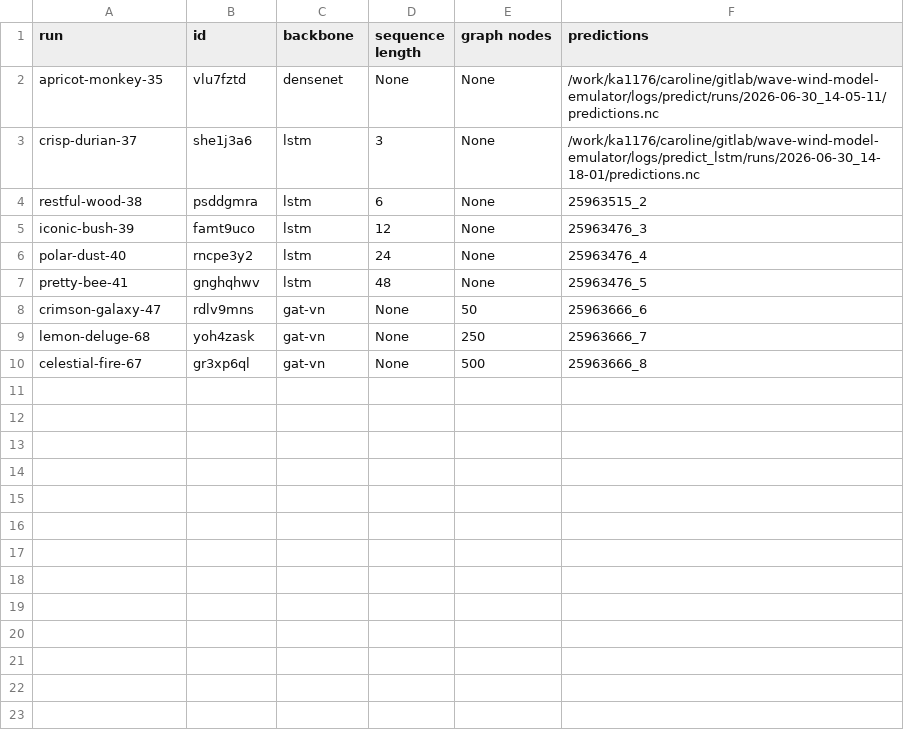
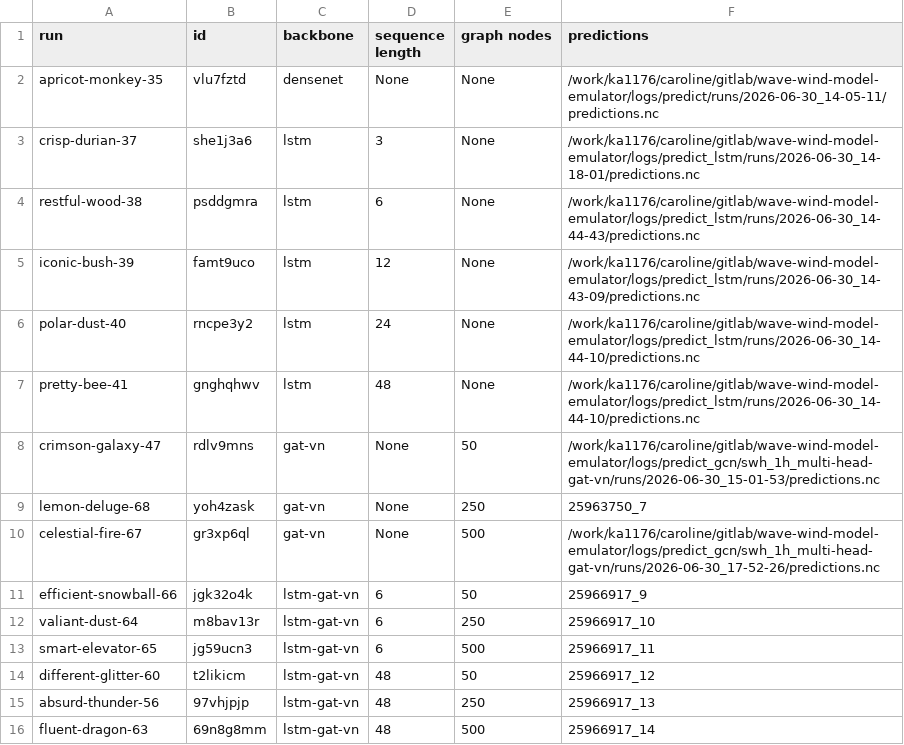
Before and after one commit to crlna16/windwavenet, a CSV file: evaluation/final_runs_swh_1h.csv, drawn as a sheet.

```diff
--- a/evaluation/final_runs_swh_1h.csv
+++ b/evaluation/final_runs_swh_1h.csv
@@ -3,8 +3,14 @@ apricot-monkey-35, vlu7fztd, densenet, None, None, /work/ka1176/caroline/gitlab/
 crisp-durian-37, she1j3a6, lstm, 3, None, /work/ka1176/caroline/gitlab/wave-wind-model-emulator/logs/predict_lstm/runs/2026-06-30_14-18-01/predictions.nc
-restful-wood-38, psddgmra, lstm, 6, None, 25963515_2
-iconic-bush-39, famt9uco, lstm, 12, None, 25963476_3
-polar-dust-40, rncpe3y2, lstm, 24, None, 25963476_4
-pretty-bee-41, gnghqhwv, lstm, 48, None, 25963476_5
-crimson-galaxy-47, rdlv9mns, gat-vn, None, 50, 25963666_6
-lemon-deluge-68, yoh4zask, gat-vn, None, 250, 25963666_7
-celestial-fire-67,  gr3xp6ql, gat-vn, None, 500, 25963666_8
+restful-wood-38, psddgmra, lstm, 6, None, /work/ka1176/caroline/gitlab/wave-wind-model-emulator/logs/predict_lstm/runs/2026-06-30_14-44-43/predictions.nc
+iconic-bush-39, famt9uco, lstm, 12, None, /work/ka1176/caroline/gitlab/wave-wind-model-emulator/logs/predict_lstm/runs/2026-06-30_14-43-09/predictions.nc
+polar-dust-40, rncpe3y2, lstm, 24, None, /work/ka1176/caroline/gitlab/wave-wind-model-emulator/logs/predict_lstm/runs/2026-06-30_14-44-10/predictions.nc
+pretty-bee-41, gnghqhwv, lstm, 48, None, /work/ka1176/caroline/gitlab/wave-wind-model-emulator/logs/predict_lstm/runs/2026-06-30_14-44-10/predictions.nc
+crimson-galaxy-47, rdlv9mns, gat-vn, None, 50, /work/ka1176/caroline/gitlab/wave-wind-model-emulator/logs/predict_gcn/swh_1h_multi-head-gat-vn/runs/2026-06-30_15-01-53/predictions.nc
+lemon-deluge-68, yoh4zask, gat-vn, None, 250, 25963750_7
+celestial-fire-67,  gr3xp6ql, gat-vn, None, 500, /work/ka1176/caroline/gitlab/wave-wind-model-emulator/logs/predict_gcn/swh_1h_multi-head-gat-vn/runs/2026-06-30_17-52-26/predictions.nc
+efficient-snowball-66, jgk32o4k, lstm-gat-vn, 6, 50, 25966917_9
+valiant-dust-64, m8bav13r, lstm-gat-vn, 6, 250, 25966917_10
+smart-elevator-65, jg59ucn3, lstm-gat-vn, 6, 500, 25966917_11
+different-glitter-60, t2likicm, lstm-gat-vn, 48, 50, 25966917_12
+absurd-thunder-56, 97vhjpjp, lstm-gat-vn, 48, 250, 25966917_13
+fluent-dragon-63, 69n8g8mm, lstm-gat-vn, 48, 500, 25966917_14
```
Also changed, not shown: 1 other file.
